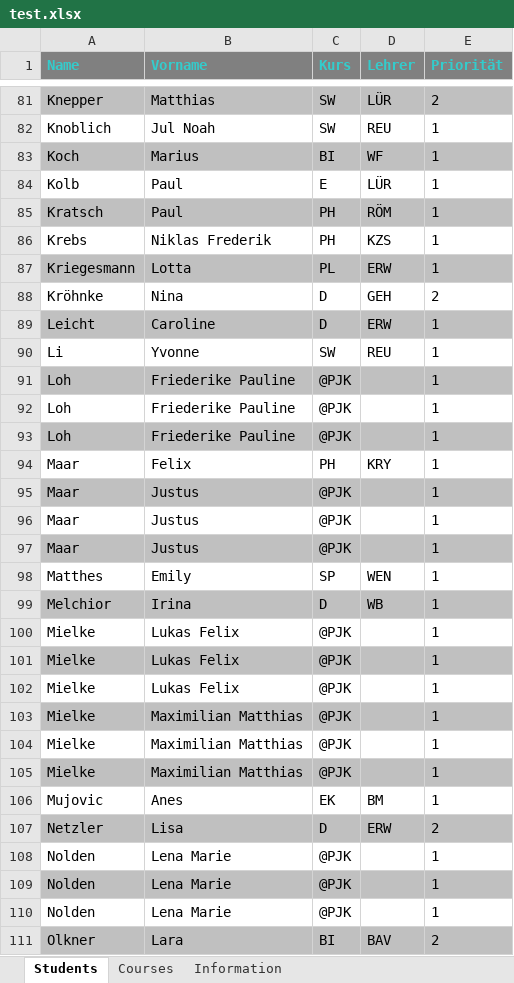
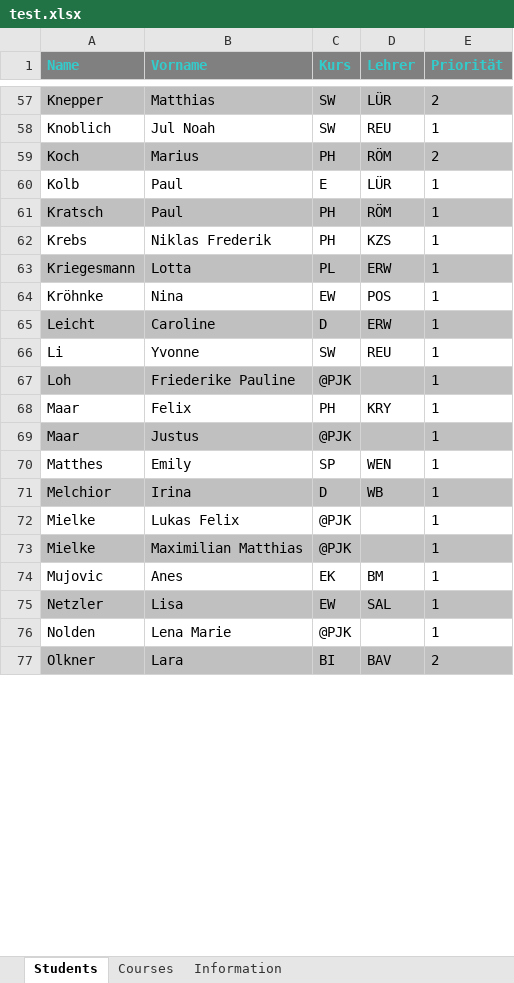
Before and after one commit to juhu1705/CaRP, an Excel workbook: Wahlverteiler/test.xlsx, sheet Students, drawn as a sheet; only a part is shown, gaps mark what is left out; values as stored, in another font and other column widths than the file's, no borders; removed rows and columns are numbered as before the commit, all else as after; the diff covers the shown part only; the diff names each change by its address in the sheet, - before the commit and + after, or states it on an @@ line.

```diff
--- a/Wahlverteiler/test.xlsx (sheet Students)
+++ b/Wahlverteiler/test.xlsx (sheet Students)
-C59 (Kurs): BI
+C59 (Kurs): PH
-D59 (Lehrer): WF
+D59 (Lehrer): RÖM
-E59 (Priorität): 1
+E59 (Priorität): 2
-C64 (Kurs): D
+C64 (Kurs): EW
-D64 (Lehrer): GEH
+D64 (Lehrer): POS
-E64 (Priorität): 2
+E64 (Priorität): 1
-row 92: Loh | Friederike Pauline | @PJK |  | 1
-row 93: Loh | Friederike Pauline | @PJK |  | 1
-row 95: Maar | Justus | @PJK |  | 1
-row 96: Maar | Justus | @PJK |  | 1
-row 101: Mielke | Lukas Felix | @PJK |  | 1
-row 102: Mielke | Lukas Felix | @PJK |  | 1
-row 103: Mielke | Maximilian Matthias | @PJK |  | 1
-row 104: Mielke | Maximilian Matthias | @PJK |  | 1
-C75 (Kurs): D
+C75 (Kurs): EW
-D75 (Lehrer): ERW
+D75 (Lehrer): SAL
-E75 (Priorität): 2
+E75 (Priorität): 1
-row 108: Nolden | Lena Marie | @PJK |  | 1
-row 109: Nolden | Lena Marie | @PJK |  | 1
```
Also changed, not shown: 56 removed rows and 32 edited cells elsewhere in this sheet, sheet Courses, sheet Information, 30 other files.
